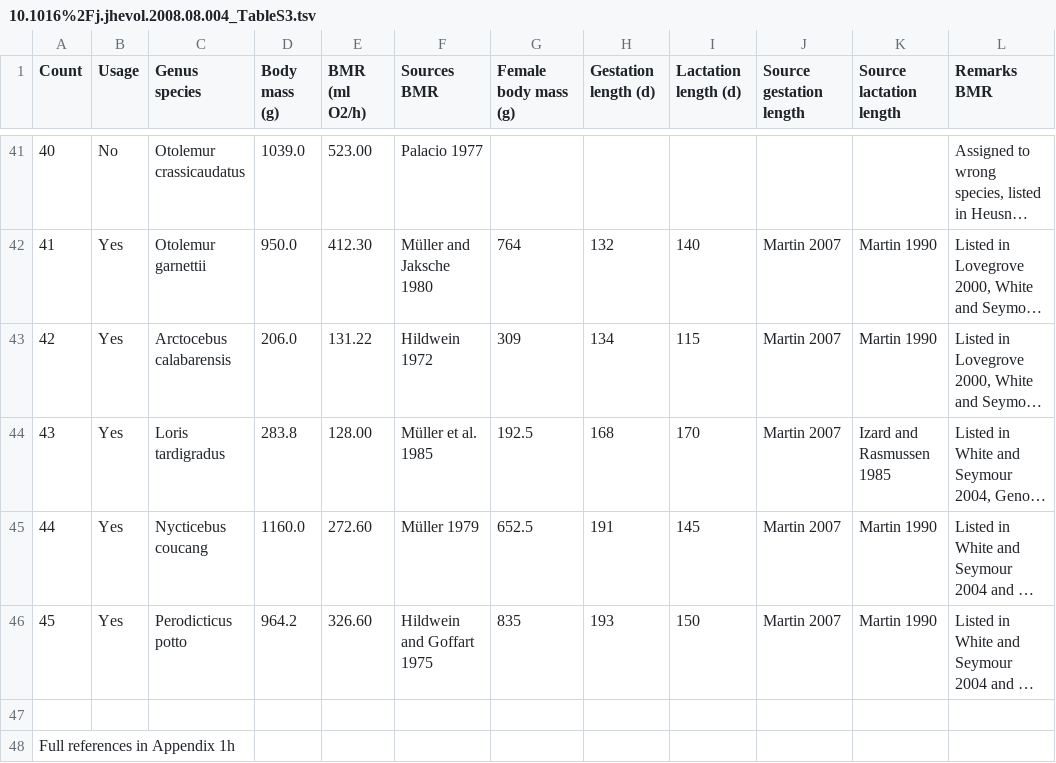
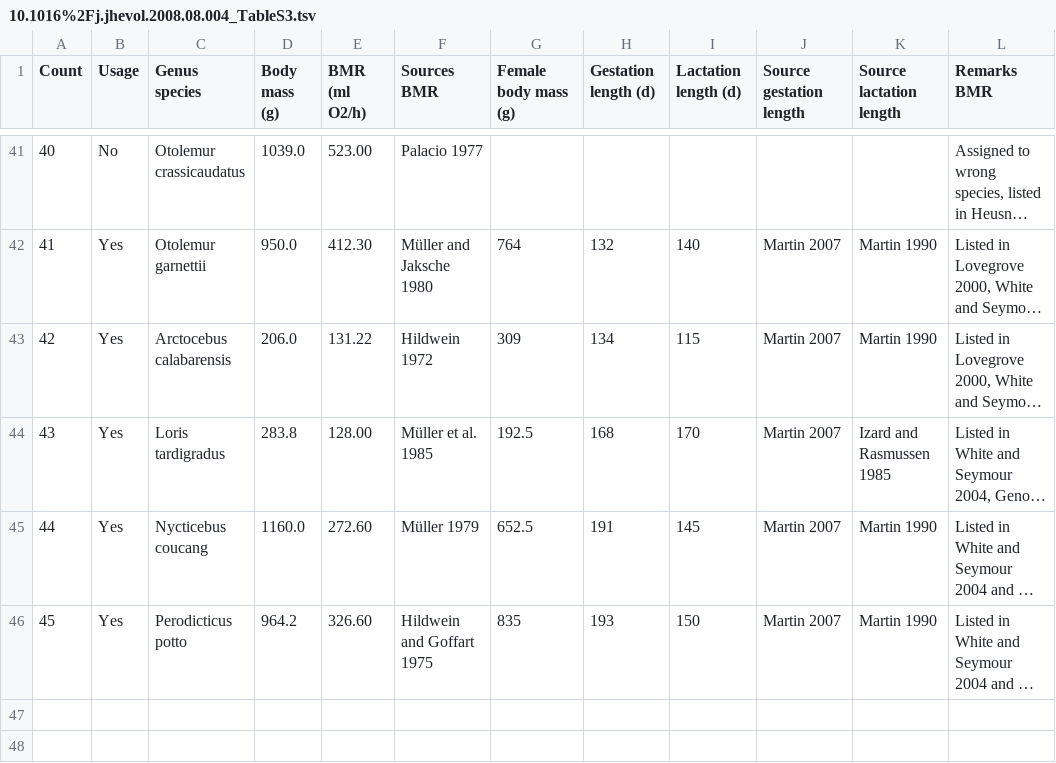
Before and after one commit to r03ert0/comparative-data, a TSV file: 10.1016%2Fj.jhevol.2008.08.004_TableS3.tsv, drawn as a sheet; only a part is shown, gaps mark what is left out; long unchanged cells end in …; the diff names each change by its address in the sheet, - before the commit and + after, or states it on an @@ line.

Commit message:
Update 10.1016%2Fj.jhevol.2008.08.004_TableS3.tsv

```diff
--- a/10.1016%2Fj.jhevol.2008.08.004_TableS3.tsv
+++ b/10.1016%2Fj.jhevol.2008.08.004_TableS3.tsv
-row 47: (empty)
-row 48: Full references in Appendix 1h
```
